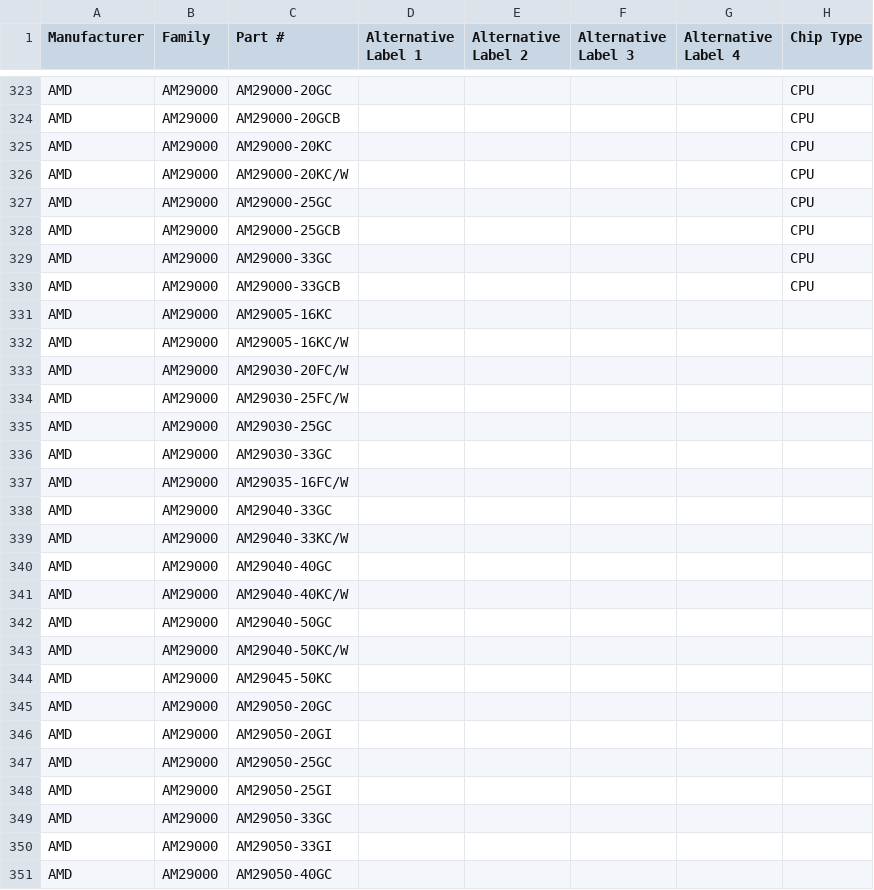
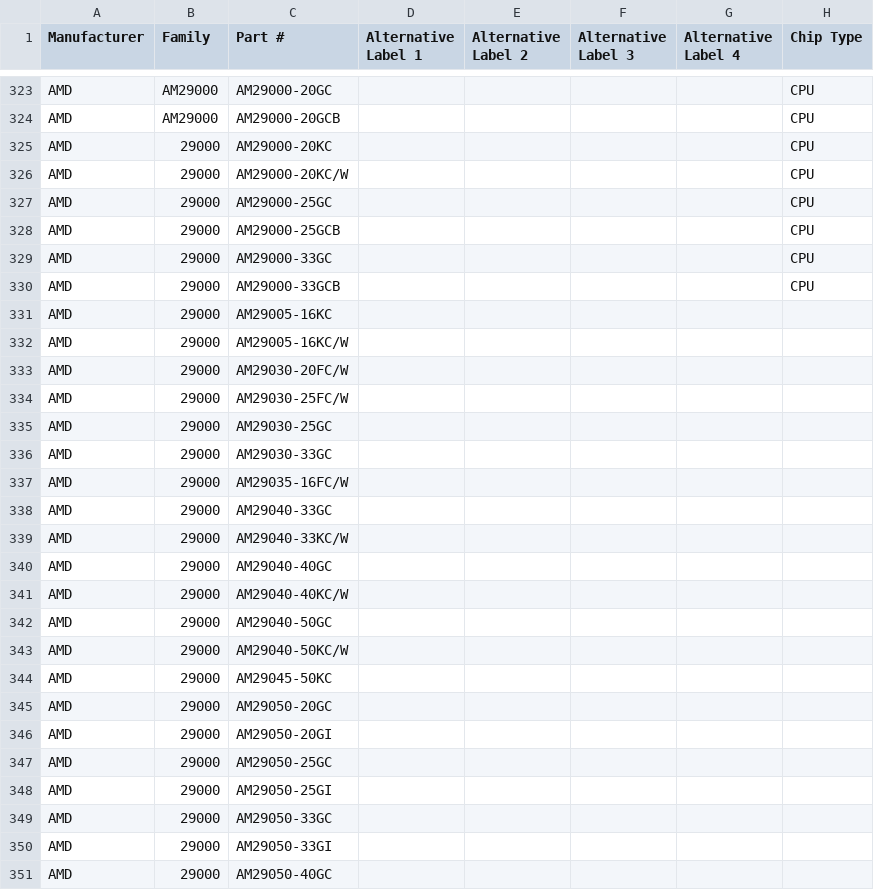
Before and after one commit to zymos/cpu-db, a CSV file: cpu-db.AMD.csv, drawn as a sheet; only a part is shown, gaps mark what is left out; the diff covers the shown part only.

```diff
--- a/cpu-db.AMD.csv
+++ b/cpu-db.AMD.csv
@@ -324,28 +324,28 @@ AMD,AM29000,AM29000-20GC,,,,,CPU
 AMD,AM29000,AM29000-20GCB,,,,,CPU
-AMD,AM29000,AM29000-20KC,,,,,CPU
-AMD,AM29000,AM29000-20KC/W,,,,,CPU
-AMD,AM29000,AM29000-25GC,,,,,CPU
-AMD,AM29000,AM29000-25GCB,,,,,CPU
-AMD,AM29000,AM29000-33GC,,,,,CPU
-AMD,AM29000,AM29000-33GCB,,,,,CPU
-AMD,AM29000,AM29005-16KC,,,,,
-AMD,AM29000,AM29005-16KC/W,,,,,
-AMD,AM29000,AM29030-20FC/W,,,,,
-AMD,AM29000,AM29030-25FC/W,,,,,
-AMD,AM29000,AM29030-25GC,,,,,
-AMD,AM29000,AM29030-33GC,,,,,
-AMD,AM29000,AM29035-16FC/W,,,,,
-AMD,AM29000,AM29040-33GC,,,,,
-AMD,AM29000,AM29040-33KC/W,,,,,
-AMD,AM29000,AM29040-40GC,,,,,
-AMD,AM29000,AM29040-40KC/W,,,,,
-AMD,AM29000,AM29040-50GC,,,,,
-AMD,AM29000,AM29040-50KC/W,,,,,
-AMD,AM29000,AM29045-50KC,,,,,
-AMD,AM29000,AM29050-20GC,,,,,
-AMD,AM29000,AM29050-20GI,,,,,
-AMD,AM29000,AM29050-25GC,,,,,
-AMD,AM29000,AM29050-25GI,,,,,
-AMD,AM29000,AM29050-33GC,,,,,
-AMD,AM29000,AM29050-33GI,,,,,
-AMD,AM29000,AM29050-40GC,,,,,
+AMD,29000,AM29000-20KC,,,,,CPU
+AMD,29000,AM29000-20KC/W,,,,,CPU
+AMD,29000,AM29000-25GC,,,,,CPU
+AMD,29000,AM29000-25GCB,,,,,CPU
+AMD,29000,AM29000-33GC,,,,,CPU
+AMD,29000,AM29000-33GCB,,,,,CPU
+AMD,29000,AM29005-16KC,,,,,
+AMD,29000,AM29005-16KC/W,,,,,
+AMD,29000,AM29030-20FC/W,,,,,
+AMD,29000,AM29030-25FC/W,,,,,
+AMD,29000,AM29030-25GC,,,,,
+AMD,29000,AM29030-33GC,,,,,
+AMD,29000,AM29035-16FC/W,,,,,
+AMD,29000,AM29040-33GC,,,,,
+AMD,29000,AM29040-33KC/W,,,,,
+AMD,29000,AM29040-40GC,,,,,
+AMD,29000,AM29040-40KC/W,,,,,
+AMD,29000,AM29040-50GC,,,,,
+AMD,29000,AM29040-50KC/W,,,,,
+AMD,29000,AM29045-50KC,,,,,
+AMD,29000,AM29050-20GC,,,,,
+AMD,29000,AM29050-20GI,,,,,
+AMD,29000,AM29050-25GC,,,,,
+AMD,29000,AM29050-25GI,,,,,
+AMD,29000,AM29050-33GC,,,,,
+AMD,29000,AM29050-33GI,,,,,
+AMD,29000,AM29050-40GC,,,,,
```
Also changed, not shown: 85 edited cells elsewhere in this file, cpu-db.Hitachi.csv, cpu-db.Motorola.csv, 13 other files.
